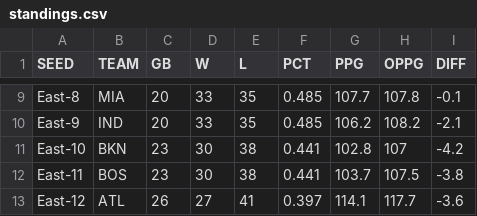
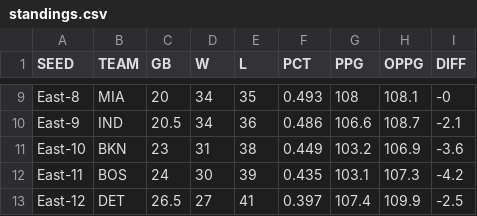
Before and after one commit to bshk93/nothing-but-stats, a CSV file: files/standings.csv, drawn as a sheet; only a part is shown, gaps mark what is left out; the diff covers the shown part only; the diff names each change by its address in the sheet, - before the commit and + after, or states it on an @@ line.

```diff
--- a/files/standings.csv
+++ b/files/standings.csv
-D9:D10 (W): 33
+D9:D10 (W): 34
-F9 (PCT): 0.485
+F9 (PCT): 0.493
-G9 (PPG): 107.7
+G9 (PPG): 108
-H9 (OPPG): 107.8
+H9 (OPPG): 108.1
-I9 (DIFF): -0.1
+I9 (DIFF): -0
-C10 (GB): 20
+C10 (GB): 20.5
-E10 (L): 35
+E10 (L): 36
-F10 (PCT): 0.485
+F10 (PCT): 0.486
-G10 (PPG): 106.2
+G10 (PPG): 106.6
-H10 (OPPG): 108.2
+H10 (OPPG): 108.7
-D11 (W): 30
+D11 (W): 31
-F11 (PCT): 0.441
+F11 (PCT): 0.449
-G11 (PPG): 102.8
+G11 (PPG): 103.2
-H11 (OPPG): 107
+H11 (OPPG): 106.9
-I11 (DIFF): -4.2
+I11 (DIFF): -3.6
-C12 (GB): 23
+C12 (GB): 24
-E12 (L): 38
+E12 (L): 39
-F12 (PCT): 0.441
+F12 (PCT): 0.435
-G12 (PPG): 103.7
+G12 (PPG): 103.1
-H12 (OPPG): 107.5
+H12 (OPPG): 107.3
-I12 (DIFF): -3.8
+I12 (DIFF): -4.2
-B13 (TEAM): ATL
+B13 (TEAM): DET
-C13 (GB): 26
+C13 (GB): 26.5
-G13 (PPG): 114.1
+G13 (PPG): 107.4
-H13 (OPPG): 117.7
+H13 (OPPG): 109.9
-I13 (DIFF): -3.6
+I13 (DIFF): -2.5
```
Also changed, not shown: 133 edited cells elsewhere in this file, 12 other files.
